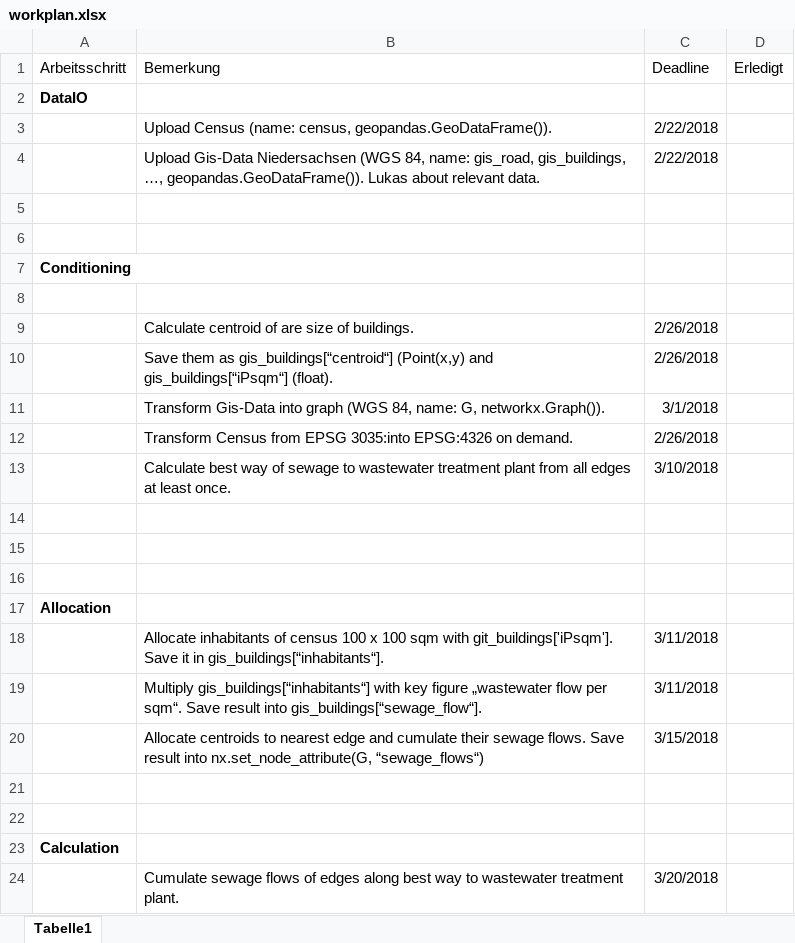
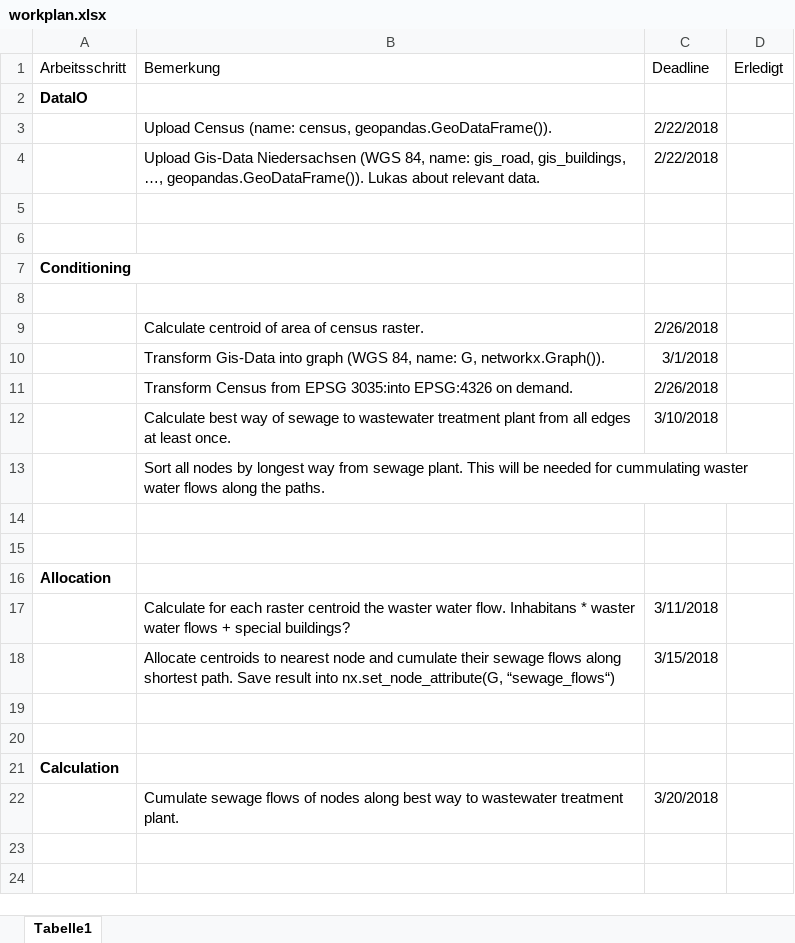
Before and after one commit to JPelda/memphis_old, an Excel workbook: doc/workplan.xlsx, sheet Tabelle1, drawn as a sheet; values as stored, in another font and other column widths than the file's, no borders; removed rows and columns are numbered as before the commit, all else as after; the diff names each change by its address in the sheet, - before the commit and + after, or states it on an @@ line.

```diff
--- a/doc/workplan.xlsx (sheet Tabelle1)
+++ b/doc/workplan.xlsx (sheet Tabelle1)
-B9 (Bemerkung): Calculate centroid of are size of buildings.
+B9 (Bemerkung): Calculate centroid of area of census raster.
-row 10:  | Save them as gis_buildings[“centroid“] (Point(x,y) and gis_buildings[“iPsqm“] (float). | 2/26/2018
-B13 (Bemerkung): (empty)
+B13 (Bemerkung): Sort all nodes by longest way from sewage plant. This will be needed for cummulating waster water flows along the paths.
-row 18:  | Allocate inhabitants of census 100 x 100 sqm with git_buildings['iPsqm']. Save it in gis_buildings[“inhabitants“]. | 3/11/2018
-B17 (Bemerkung): Multiply gis_buildings[“inhabitants“] with key figure „wastewater flow per sqm“. Save result into gis_buildings[“sewage_flow“].
+B17 (Bemerkung): Calculate for each raster centroid the waster water flow. Inhabitans * waster water flows + special buildings?
-B18 (Bemerkung): …to nearest edge and cumulate their sewage flows. Save result…
+B18 (Bemerkung): …to nearest node and cumulate their sewage flows along shortest path. Save result…
-B22 (Bemerkung): …flows of edges along best…
+B22 (Bemerkung): …flows of nodes along best…
```
Also changed, not shown: 5 other files.
